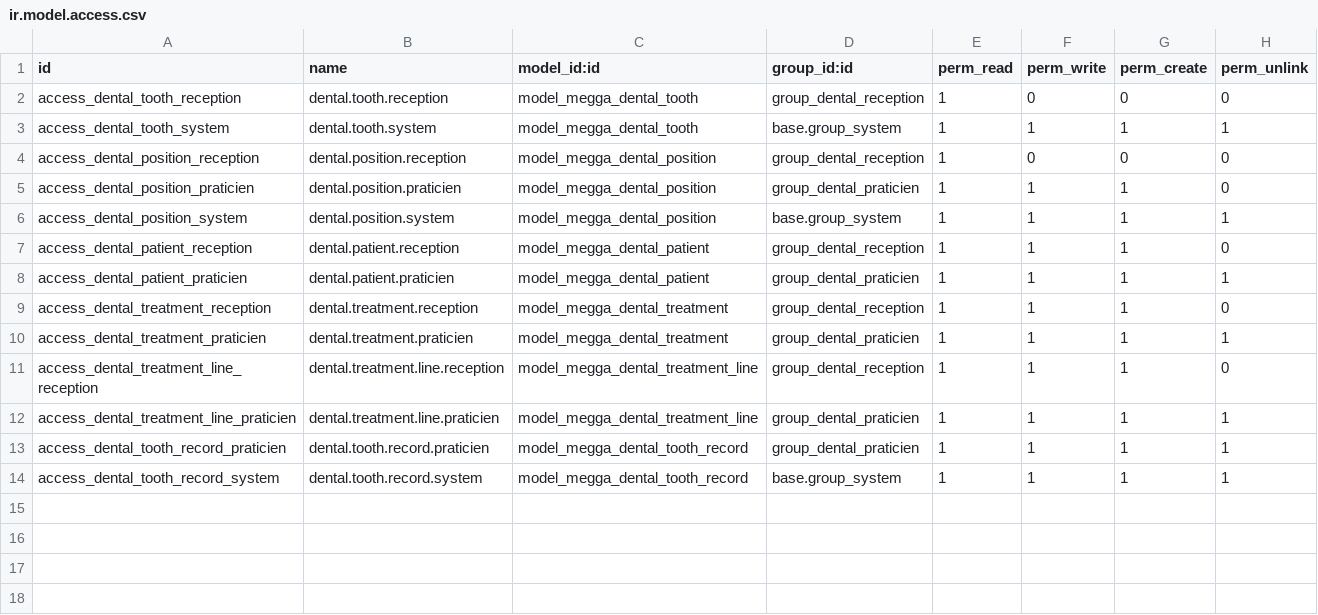
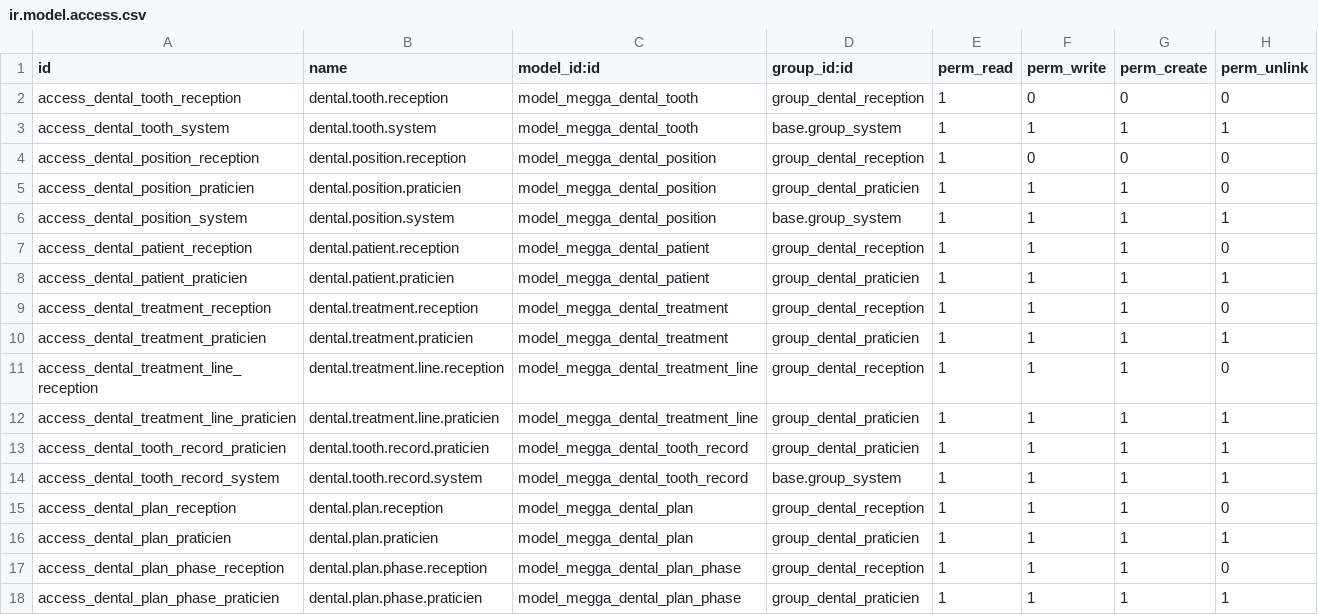
Before and after one commit to megga/megga-erp, a CSV file: addons/verticals/dental/megga_dental/security/ir.model.access.csv, drawn as a sheet.

```diff
--- a/addons/verticals/dental/megga_dental/security/ir.model.access.csv
+++ b/addons/verticals/dental/megga_dental/security/ir.model.access.csv
@@ -14 +14,5 @@ access_dental_tooth_record_praticien,dental.tooth.record.praticien,model_megga_d
 access_dental_tooth_record_system,dental.tooth.record.system,model_megga_dental_tooth_record,base.group_system,1,1,1,1
+access_dental_plan_reception,dental.plan.reception,model_megga_dental_plan,group_dental_reception,1,1,1,0
+access_dental_plan_praticien,dental.plan.praticien,model_megga_dental_plan,group_dental_praticien,1,1,1,1
+access_dental_plan_phase_reception,dental.plan.phase.reception,model_megga_dental_plan_phase,group_dental_reception,1,1,1,0
+access_dental_plan_phase_praticien,dental.plan.phase.praticien,model_megga_dental_plan_phase,group_dental_praticien,1,1,1,1
```
Also changed, not shown: 14 other files.
